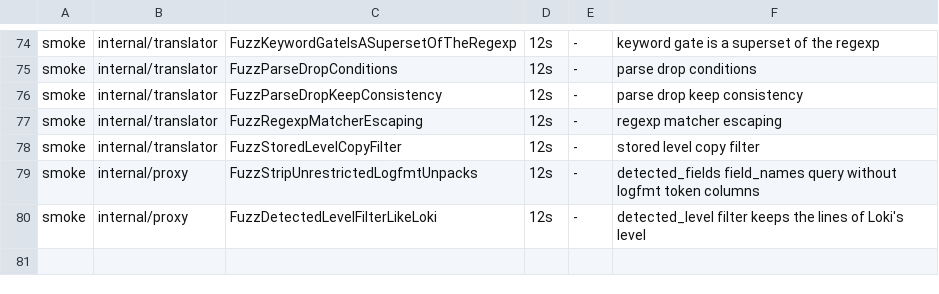
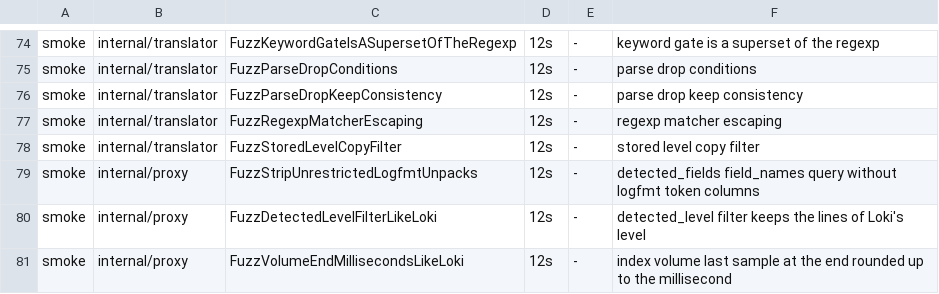
Before and after one commit to ReliablyObserve/loki-vl-proxy, a TSV file: scripts/ci/fuzz_smoke_targets.tsv, drawn as a sheet; only a part is shown, gaps mark what is left out; the diff names each change by its address in the sheet, - before the commit and + after, or states it on an @@ line.

Commit message:
fix: stamp the last volume sample at the end rounded up to the millisecond

```diff
--- a/scripts/ci/fuzz_smoke_targets.tsv
+++ b/scripts/ci/fuzz_smoke_targets.tsv
+row 81: smoke | internal/proxy | FuzzVolumeEndMillisecondsLikeLoki | 12s | - | index volume last sample at the end rounded up to the millisecond
```
Also changed, not shown: 4 other files.
